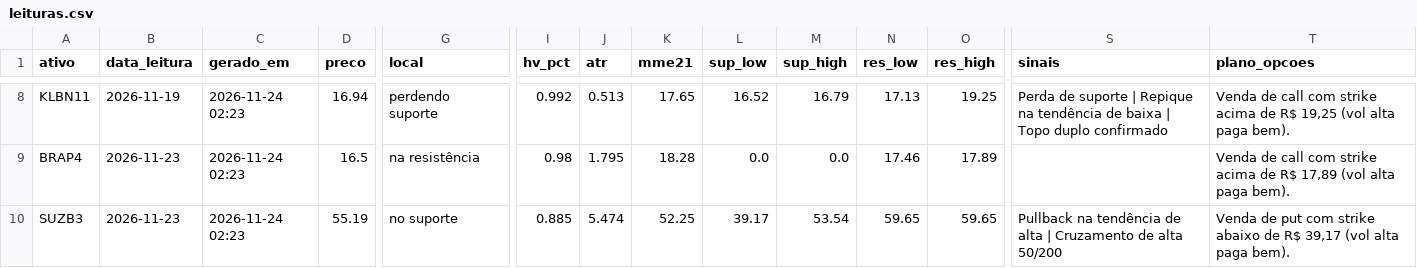
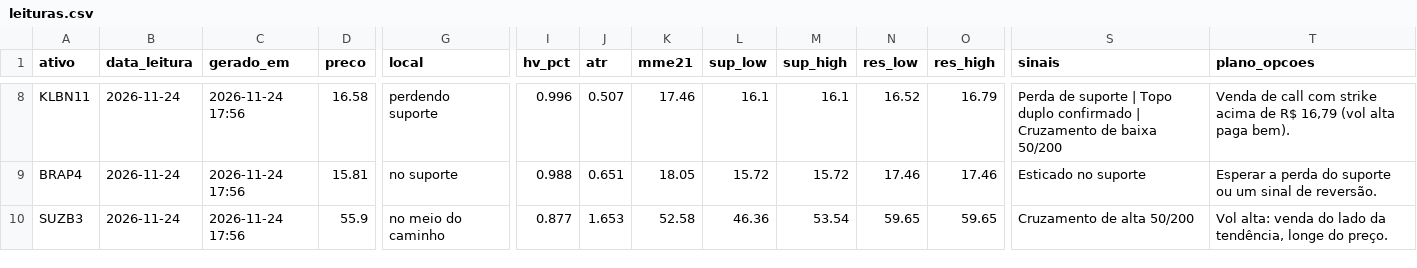
Before and after one commit to DCS1986/PAINEL-ARBITRAGEM, a CSV file: radar_tecnico/radar/leituras.csv, drawn as a sheet; only a part is shown, gaps mark what is left out; the diff covers the shown part only; the diff names each change by its address in the sheet, - before the commit and + after, or states it on an @@ line.

Commit message:
Radar: leituras 2026-11-24

```diff
--- a/radar_tecnico/radar/leituras.csv
+++ b/radar_tecnico/radar/leituras.csv
-B8 (data_leitura): 2026-11-19
+B8 (data_leitura): 2026-11-24
-C8:C10 (gerado_em): 2026-11-24 02:23
+C8:C10 (gerado_em): 2026-11-24 17:56
-D8 (preco): 16.94
+D8 (preco): 16.58
-I8 (hv_pct): 0.992
+I8 (hv_pct): 0.996
-J8 (atr): 0.513
+J8 (atr): 0.507
-K8 (mme21): 17.65
+K8 (mme21): 17.46
-L8 (sup_low): 16.52
+L8 (sup_low): 16.1
-M8 (sup_high): 16.79
+M8 (sup_high): 16.1
-N8 (res_low): 17.13
+N8 (res_low): 16.52
-O8 (res_high): 19.25
+O8 (res_high): 16.79
-S8 (sinais): …suporte | Repique na tendência de baixa | Topo duplo confirmado
+S8 (sinais): …suporte | Topo duplo confirmado | Cruzamento de baixa 50/200
-T8 (plano_opcoes): …de R$ 19,25 (vol alta…
+T8 (plano_opcoes): …de R$ 16,79 (vol alta…
-B9:B10 (data_leitura): 2026-11-23
+B9:B10 (data_leitura): 2026-11-24
-D9 (preco): 16.5
+D9 (preco): 15.81
-G9 (local): na resistência
+G9 (local): no suporte
-I9 (hv_pct): 0.98
+I9 (hv_pct): 0.988
-J9 (atr): 1.795
+J9 (atr): 0.651
-K9 (mme21): 18.28
+K9 (mme21): 18.05
-L9 (sup_low): 0.0
+L9 (sup_low): 15.72
-M9 (sup_high): 0.0
+M9 (sup_high): 15.72
-O9 (res_high): 17.89
+O9 (res_high): 17.46
-S9 (sinais): (empty)
+S9 (sinais): Esticado no suporte
-T9 (plano_opcoes): Venda de call com strike acima de R$ 17,89 (vol alta paga bem).
+T9 (plano_opcoes): Esperar a perda do suporte ou um sinal de reversão.
-D10 (preco): 55.19
+D10 (preco): 55.9
-G10 (local): no suporte
+G10 (local): no meio do caminho
-I10 (hv_pct): 0.885
+I10 (hv_pct): 0.877
-J10 (atr): 5.474
+J10 (atr): 1.653
-K10 (mme21): 52.25
+K10 (mme21): 52.58
-L10 (sup_low): 39.17
+L10 (sup_low): 46.36
-S10 (sinais): Pullback na tendência de alta | Cruzamento de alta 50/200
+S10 (sinais): Cruzamento de alta 50/200
-T10 (plano_opcoes): Venda de put com strike abaixo de R$ 39,17 (vol alta paga bem).
+T10 (plano_opcoes): Vol alta: venda do lado da tendência, longe do preço.
```
Also changed, not shown: 116 edited cells elsewhere in this file.
